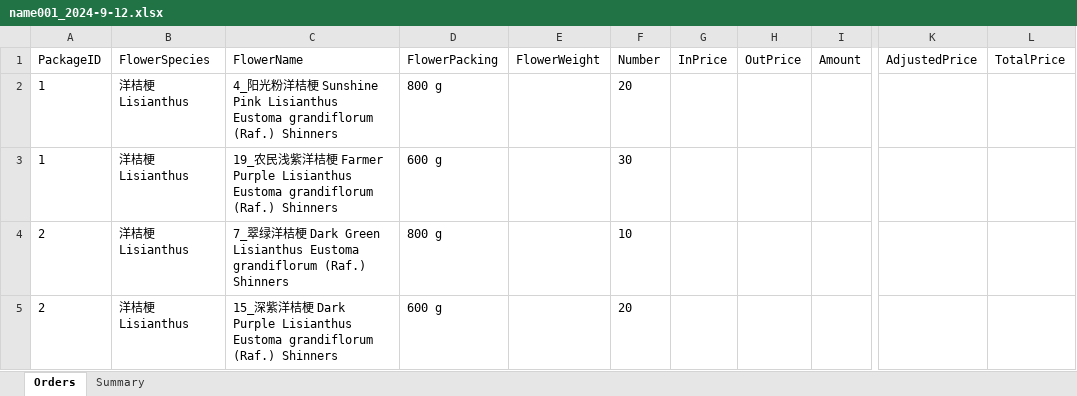
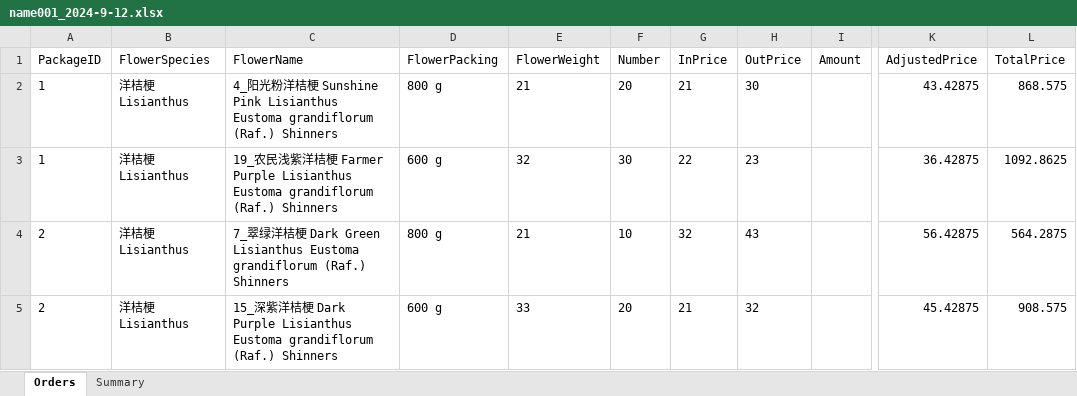
Before and after one commit to Y-small-space/FlowerShopWeb, an Excel workbook: DateBase/orders/name001_2024-9-12.xlsx, sheet Orders, drawn as a sheet; only a part is shown, gaps mark what is left out; values as stored, in another font and other column widths than the file's, no borders; the diff names each change by its address in the sheet, - before the commit and + after, or states it on an @@ line.

Commit message:
Update DateBase/orders/name001_2024-9-12.xlsx

```diff
--- a/DateBase/orders/name001_2024-9-12.xlsx (sheet Orders)
+++ b/DateBase/orders/name001_2024-9-12.xlsx (sheet Orders)
-E2 (FlowerWeight): (empty)
+E2 (FlowerWeight): 21
-G2 (InPrice): (empty)
+G2 (InPrice): 21
-H2 (OutPrice): (empty)
+H2 (OutPrice): 30
-K2 (AdjustedPrice): (empty)
+K2 (AdjustedPrice): 43.42875
-L2 (TotalPrice): (empty)
+L2 (TotalPrice): 868.575
-E3 (FlowerWeight): (empty)
+E3 (FlowerWeight): 32
-G3 (InPrice): (empty)
+G3 (InPrice): 22
-H3 (OutPrice): (empty)
+H3 (OutPrice): 23
-K3 (AdjustedPrice): (empty)
+K3 (AdjustedPrice): 36.42875
-L3 (TotalPrice): (empty)
+L3 (TotalPrice): 1092.8625
-E4 (FlowerWeight): (empty)
+E4 (FlowerWeight): 21
-G4 (InPrice): (empty)
+G4 (InPrice): 32
-H4 (OutPrice): (empty)
+H4 (OutPrice): 43
-K4 (AdjustedPrice): (empty)
+K4 (AdjustedPrice): 56.42875
-L4 (TotalPrice): (empty)
+L4 (TotalPrice): 564.2875
-E5 (FlowerWeight): (empty)
+E5 (FlowerWeight): 33
-G5 (InPrice): (empty)
+G5 (InPrice): 21
-H5 (OutPrice): (empty)
+H5 (OutPrice): 32
-K5 (AdjustedPrice): (empty)
+K5 (AdjustedPrice): 45.42875
-L5 (TotalPrice): (empty)
+L5 (TotalPrice): 908.575
```
Also changed, not shown: sheet Summary.
